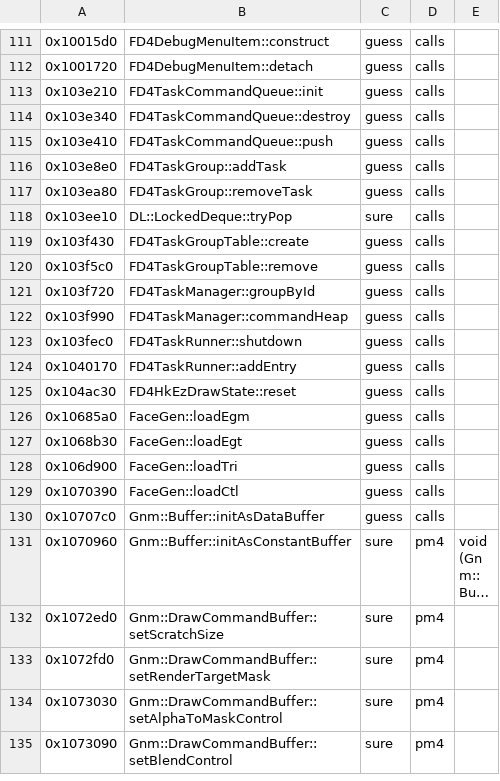
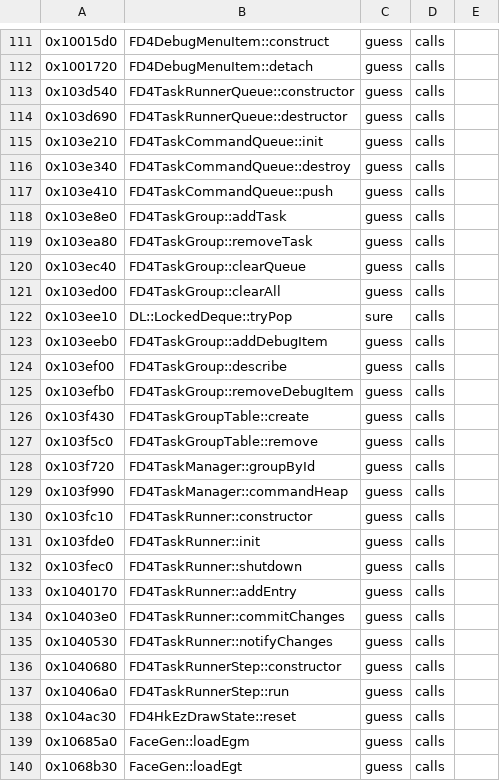
Before and after one commit to bloodborne-native/bloodborne-recomp, a TSV file: annotations/functions.tsv, drawn as a sheet; only a part is shown, gaps mark what is left out; the shorter side is filled out with more unchanged rows; long unchanged cells end in …; the diff names each change by its address in the sheet, - before the commit and + after, or states it on an @@ line.

```diff
--- a/annotations/functions.tsv
+++ b/annotations/functions.tsv
+row 113: 0x103d540 | FD4TaskRunnerQueue::constructor | guess | calls
+row 114: 0x103d690 | FD4TaskRunnerQueue::destructor | guess | calls
+row 120: 0x103ec40 | FD4TaskGroup::clearQueue | guess | calls
+row 121: 0x103ed00 | FD4TaskGroup::clearAll | guess | calls
+row 123: 0x103eeb0 | FD4TaskGroup::addDebugItem | guess | calls
+row 124: 0x103ef00 | FD4TaskGroup::describe | guess | calls
+row 125: 0x103efb0 | FD4TaskGroup::removeDebugItem | guess | calls
+row 130: 0x103fc10 | FD4TaskRunner::constructor | guess | calls
+row 131: 0x103fde0 | FD4TaskRunner::init | guess | calls
+row 134: 0x10403e0 | FD4TaskRunner::commitChanges | guess | calls
+row 135: 0x1040530 | FD4TaskRunner::notifyChanges | guess | calls
+row 136: 0x1040680 | FD4TaskRunnerStep::constructor | guess | calls
+row 137: 0x10406a0 | FD4TaskRunnerStep::run | guess | calls
```
Also changed, not shown: annotations/classes.tsv, 3 other files.
